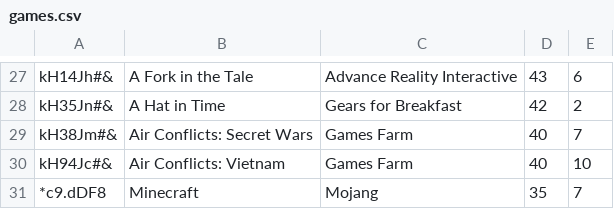
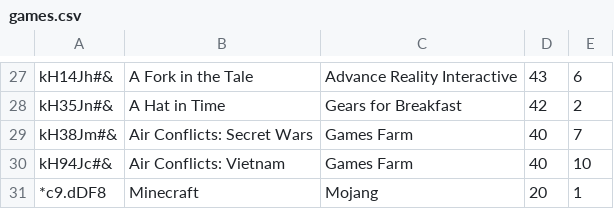
Before and after one commit to pfolus/light_erp_system_python, a CSV file: store/games.csv, drawn as a sheet; only a part is shown, gaps mark what is left out.

```diff
--- a/store/games.csv
+++ b/store/games.csv
@@ -30,2 +30,2 @@ kH38Jm#&;Air Conflicts: Secret Wars;Games Farm;40;7
 kH94Jc#&;Air Conflicts: Vietnam;Games Farm;40;10
-*c9.dDF8;Minecraft;Mojang;35;7
+*c9.dDF8;Minecraft;Mojang;20;1
```
Also changed, not shown: inventory/inventory.csv, sales/sales.csv, 3 other files.
